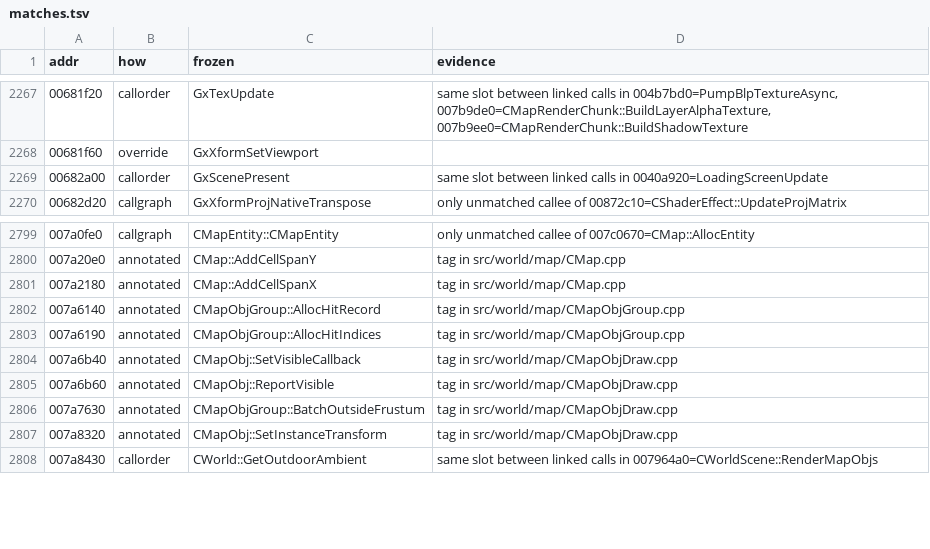
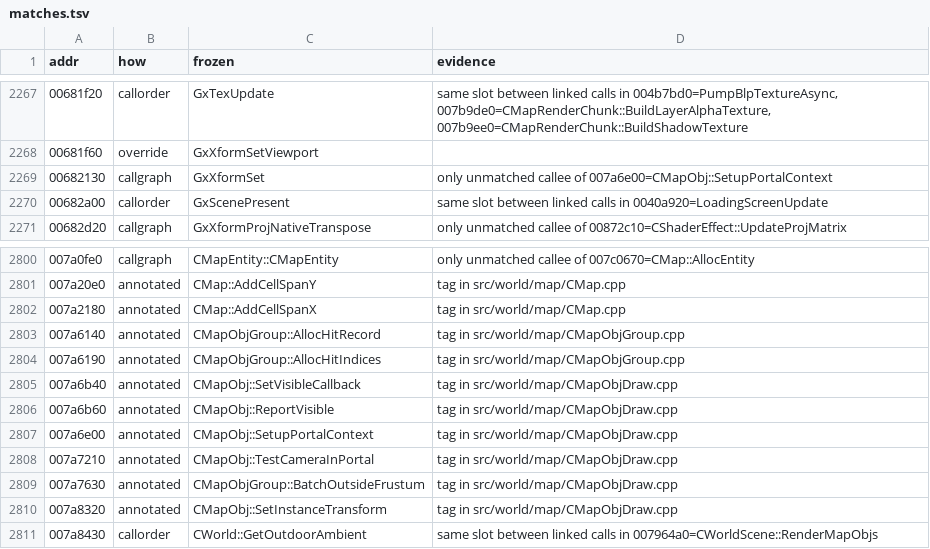
Before and after one commit to zeruth/FrozenClient, a TSV file: tools/recomp/data/matches.tsv, drawn as a sheet; only a part is shown, gaps mark what is left out; the diff names each change by its address in the sheet, - before the commit and + after, or states it on an @@ line.

```diff
--- a/tools/recomp/data/matches.tsv
+++ b/tools/recomp/data/matches.tsv
+row 2269: 00682130 | callgraph | GxXformSet | only unmatched callee of 007a6e00=CMapObj::SetupPortalContext
+row 2807: 007a6e00 | annotated | CMapObj::SetupPortalContext | tag in src/world/map/CMapObjDraw.cpp
+row 2808: 007a7210 | annotated | CMapObj::TestCameraInPortal | tag in src/world/map/CMapObjDraw.cpp
```
Also changed, not shown: 6 other files.
